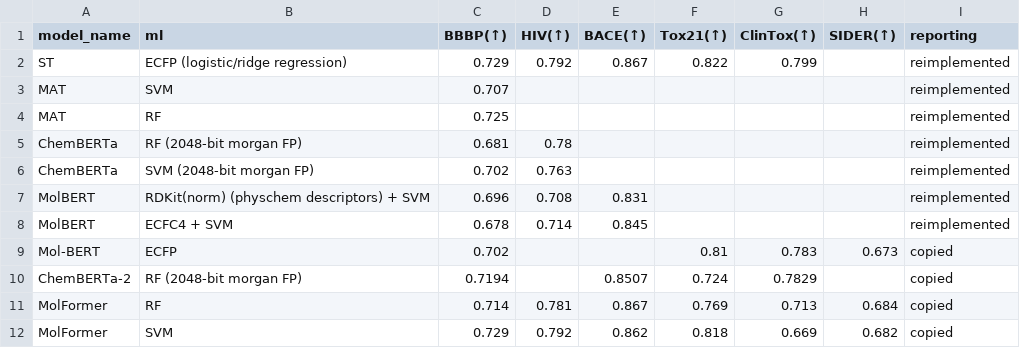
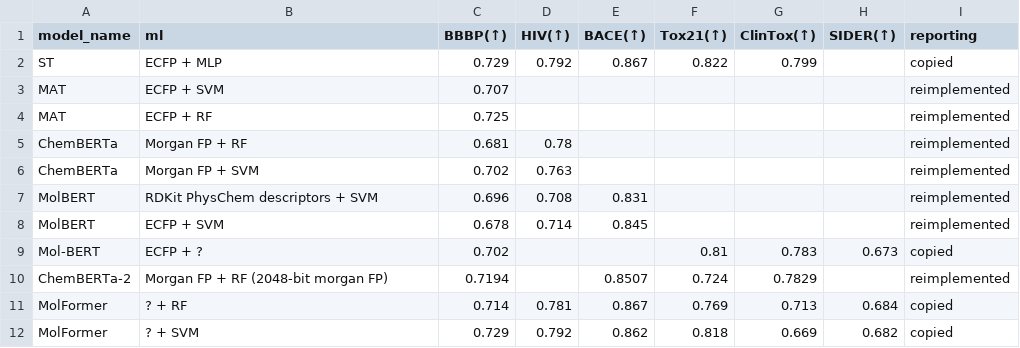
Before and after one commit to volkamerlab/Transformers4MPP_review, a CSV file: data/performance_comparison/ml_classification.csv, drawn as a sheet.

```diff
--- a/data/performance_comparison/ml_classification.csv
+++ b/data/performance_comparison/ml_classification.csv
@@ -1,12 +1,12 @@
 model_name,ml,BBBP(↑),HIV(↑),BACE(↑),Tox21(↑),ClinTox(↑),SIDER(↑),reporting
-ST,ECFP (logistic/ridge regression),0.729,0.792,0.867,0.822,0.799,,reimplemented
-MAT,SVM,0.707,,,,,,reimplemented
-MAT,RF,0.725,,,,,,reimplemented
-ChemBERTa,RF (2048-bit morgan FP),0.681,0.78,,,,,reimplemented
-ChemBERTa,SVM (2048-bit morgan FP),0.702,0.763,,,,,reimplemented
-MolBERT,RDKit(norm) (physchem descriptors) + SVM,0.696,0.708,0.831,,,,reimplemented
-MolBERT,ECFC4 + SVM,0.678,0.714,0.845,,,,reimplemented
-Mol-BERT,ECFP,0.702,,,0.81,0.783,0.673,copied
-ChemBERTa-2,RF (2048-bit morgan FP),0.7194,,0.8507,0.724,0.7829,,copied
-MolFormer,RF,0.714,0.781,0.867,0.769,0.713,0.684,copied
-MolFormer,SVM,0.729,0.792,0.862,0.818,0.669,0.682,copied
+ST,ECFP + MLP,0.729,0.792,0.867,0.822,0.799,,copied
+MAT,ECFP + SVM,0.707,,,,,,reimplemented
+MAT,ECFP + RF,0.725,,,,,,reimplemented
+ChemBERTa,Morgan FP + RF,0.681,0.78,,,,,reimplemented
+ChemBERTa,Morgan FP + SVM,0.702,0.763,,,,,reimplemented
+MolBERT,RDKit PhysChem descriptors + SVM,0.696,0.708,0.831,,,,reimplemented
+MolBERT,ECFP + SVM,0.678,0.714,0.845,,,,reimplemented
+Mol-BERT,ECFP + ?,0.702,,,0.81,0.783,0.673,copied
+ChemBERTa-2,Morgan FP + RF (2048-bit morgan FP),0.7194,,0.8507,0.724,0.7829,,reimplemented
+MolFormer,? + RF,0.714,0.781,0.867,0.769,0.713,0.684,copied
+MolFormer,? + SVM,0.729,0.792,0.862,0.818,0.669,0.682,copied
```
Also changed, not shown: data/performance_comparison/dl_regression.csv, data/performance_comparison/ml_regression.csv, 11 other files.
